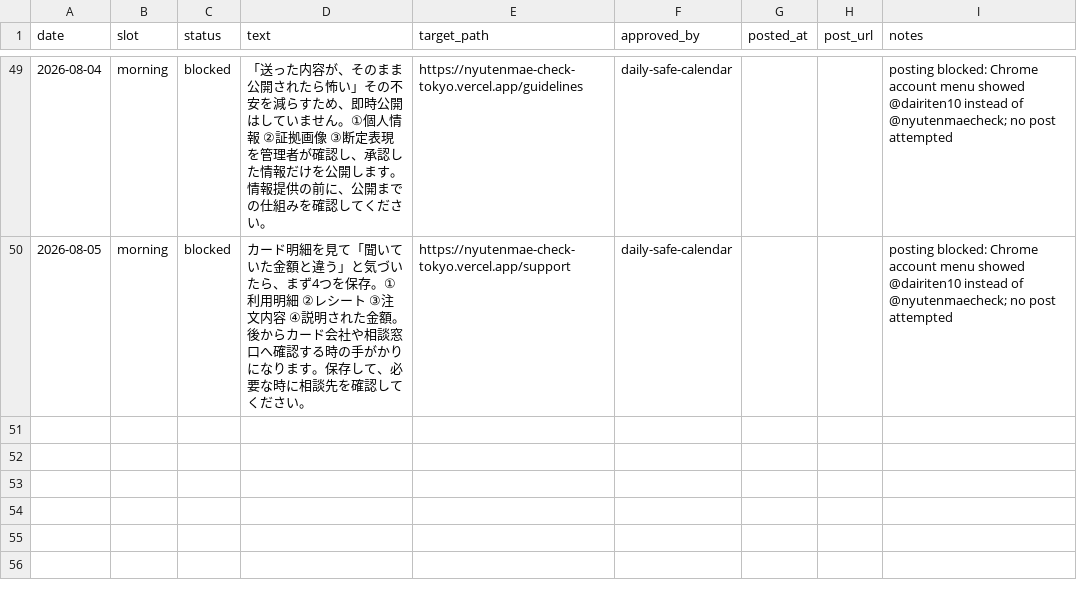
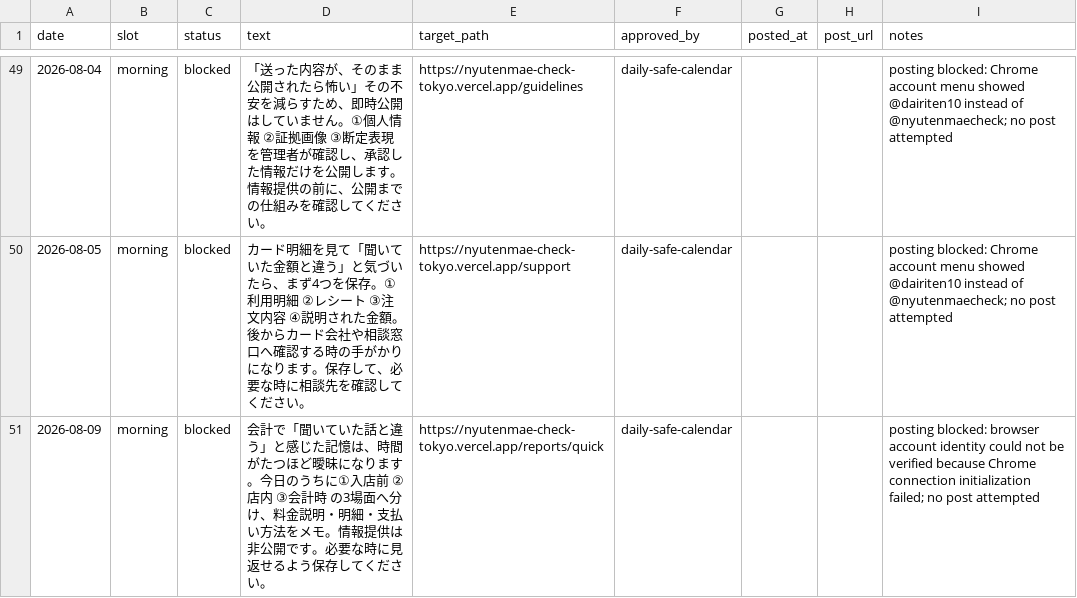
Before and after one commit to machonaengineer/nyutenmae-check-tokyo, a CSV file: SNS_AUTO_POST_QUEUE.csv, drawn as a sheet; only a part is shown, gaps mark what is left out.

Commit message:
Block August 9 SNS post when account cannot be verified

```diff
--- a/SNS_AUTO_POST_QUEUE.csv
+++ b/SNS_AUTO_POST_QUEUE.csv
@@ -50 +50,2 @@ date,slot,status,text,target_path,approved_by,posted_at,post_url,notes
 2026-08-05,morning,blocked,カード明細を見て「聞いていた金額と違う」と気づいたら、まず4つを保存。①利用明細 ②レシート ③注文内容 ④説明された金額。後からカード会社や相談窓口へ確認する時の手がかりになります。保存して、必要な時に相談先を確認してください。,https://nyutenmae-check-tokyo.vercel.app/support,daily-safe-calendar,,,posting blocked: Chrome account menu showed @dairiten10 instead of @nyutenmaecheck; no post attempted
+2026-08-09,morning,blocked,会計で「聞いていた話と違う」と感じた記憶は、時間がたつほど曖昧になります。今日のうちに①入店前 ②店内 ③会計時 の3場面へ分け、料金説明・明細・支払い方法をメモ。情報提供は非公開です。必要な時に見返せるよう保存してください。,https://nyutenmae-check-tokyo.vercel.app/reports/quick,daily-safe-calendar,,,posting blocked: browser account identity could not be verified because Chrome connection initialization failed; no post attempted
```
Also changed, not shown: SOCIAL_CONTENT_CALENDAR.csv.
